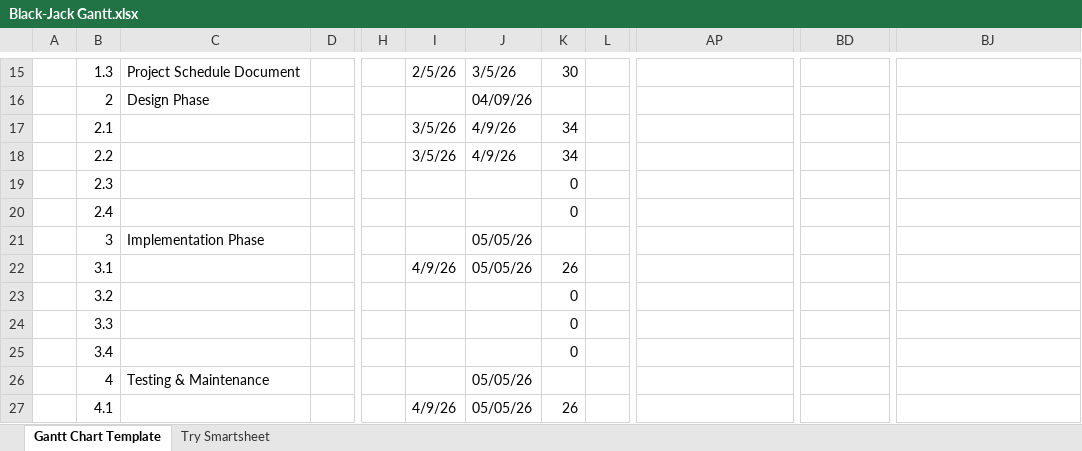
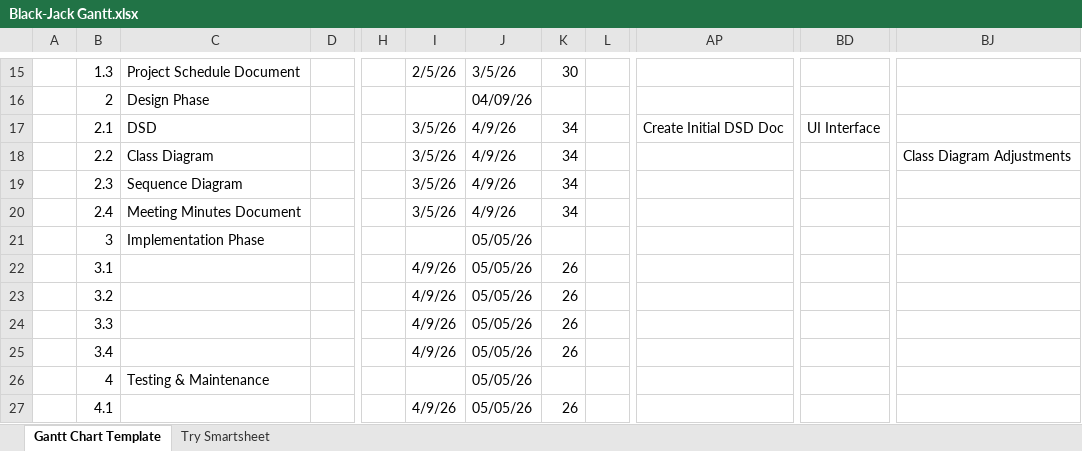
Before and after one commit to nikkiong/Black-Jack, an Excel workbook: Project-Planning/Black-Jack Gantt.xlsx, sheet Gantt Chart Template, drawn as a sheet; only a part is shown, gaps mark what is left out; values as stored, in another font and other column widths than the file's, no cell formats; charts and pictures not drawn; the diff names each change by its address in the sheet, - before the commit and + after, or states it on an @@ line.

Commit message:
upload Phase 2 Gantt

```diff
--- a/Project-Planning/Black-Jack Gantt.xlsx (sheet Gantt Chart Template)
+++ b/Project-Planning/Black-Jack Gantt.xlsx (sheet Gantt Chart Template)
-C17: (empty)
+C17: DSD
-AP17: (empty)
+AP17: Create Initial DSD Doc
-BD17: (empty)
+BD17: UI Interface
-C18: (empty)
+C18: Class Diagram
-BJ18: (empty)
+BJ18: Class Diagram Adjustments
-C19: (empty)
+C19: Sequence Diagram
-I19:I20: (empty)
+I19:I20: 3/5/26
-J19:J20: (empty)
+J19:J20: 4/9/26
-K19:K20: 0
+K19:K20: 34
-C20: (empty)
+C20: Meeting Minutes Document
-I23:I25: (empty)
+I23:I25: 4/9/26
-J23:J25: (empty)
+J23:J25: 05/05/26
-K23:K25: 0
+K23:K25: 26
```
Also changed, not shown: cell formats.
